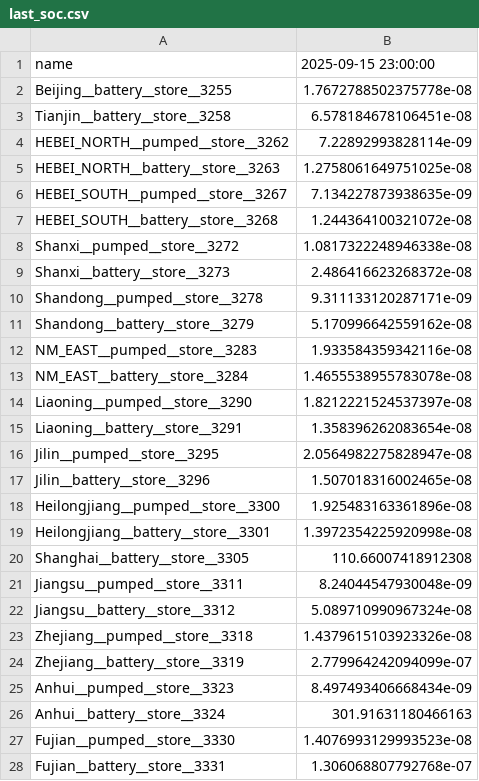
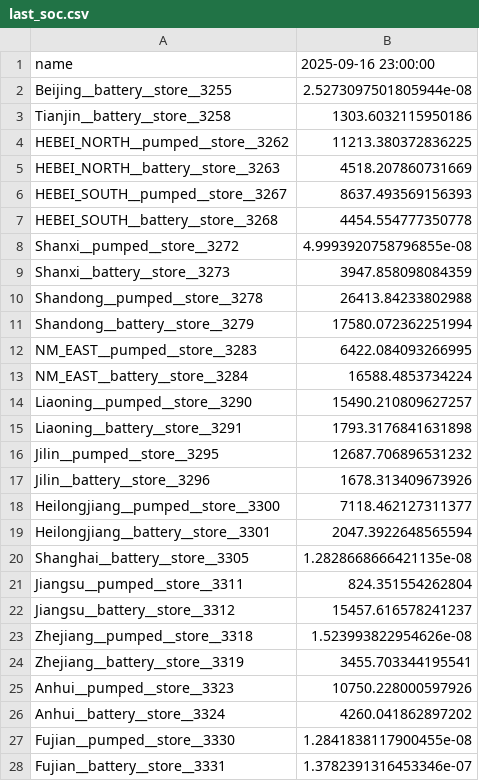
Before and after one commit to Shawn-Zhang122/Pypsa-Draworld-ElecTRADE, a CSV file: docs/out/last_soc.csv, drawn as a sheet; only a part is shown; the diff covers the shown part only.

```diff
--- a/docs/out/last_soc.csv
+++ b/docs/out/last_soc.csv
@@ -1,28 +1,28 @@
-name,2025-09-15 23:00:00
-Beijing__battery__store__3255,1.7672788502375778e-08
-Tianjin__battery__store__3258,6.578184678106451e-08
-HEBEI_NORTH__pumped__store__3262,7.22892993828114e-09
-HEBEI_NORTH__battery__store__3263,1.2758061649751025e-08
-HEBEI_SOUTH__pumped__store__3267,7.134227873938635e-09
-HEBEI_SOUTH__battery__store__3268,1.244364100321072e-08
-Shanxi__pumped__store__3272,1.0817322248946338e-08
-Shanxi__battery__store__3273,2.486416623268372e-08
-Shandong__pumped__store__3278,9.311133120287171e-09
-Shandong__battery__store__3279,5.170996642559162e-08
-NM_EAST__pumped__store__3283,1.933584359342116e-08
-NM_EAST__battery__store__3284,1.4655538955783078e-08
-Liaoning__pumped__store__3290,1.8212221524537397e-08
-Liaoning__battery__store__3291,1.358396262083654e-08
-Jilin__pumped__store__3295,2.0564982275828947e-08
-Jilin__battery__store__3296,1.507018316002465e-08
-Heilongjiang__pumped__store__3300,1.925483163361896e-08
-Heilongjiang__battery__store__3301,1.3972354225920998e-08
-Shanghai__battery__store__3305,110.66007418912308
-Jiangsu__pumped__store__3311,8.24044547930048e-09
-Jiangsu__battery__store__3312,5.089710990967324e-08
-Zhejiang__pumped__store__3318,1.4379615103923326e-08
-Zhejiang__battery__store__3319,2.779964242094099e-07
-Anhui__pumped__store__3323,8.497493406668434e-09
-Anhui__battery__store__3324,301.91631180466163
-Fujian__pumped__store__3330,1.4076993129993523e-08
-Fujian__battery__store__3331,1.306068807792768e-07
+name,2025-09-16 23:00:00
+Beijing__battery__store__3255,2.5273097501805944e-08
+Tianjin__battery__store__3258,1303.6032115950186
+HEBEI_NORTH__pumped__store__3262,11213.380372836225
+HEBEI_NORTH__battery__store__3263,4518.207860731669
+HEBEI_SOUTH__pumped__store__3267,8637.493569156393
+HEBEI_SOUTH__battery__store__3268,4454.554777350778
+Shanxi__pumped__store__3272,4.9993920758796855e-08
+Shanxi__battery__store__3273,3947.858098084359
+Shandong__pumped__store__3278,26413.84233802988
+Shandong__battery__store__3279,17580.072362251994
+NM_EAST__pumped__store__3283,6422.084093266995
+NM_EAST__battery__store__3284,16588.4853734224
+Liaoning__pumped__store__3290,15490.210809627257
+Liaoning__battery__store__3291,1793.3176841631898
+Jilin__pumped__store__3295,12687.706896531232
+Jilin__battery__store__3296,1678.313409673926
+Heilongjiang__pumped__store__3300,7118.462127311377
+Heilongjiang__battery__store__3301,2047.3922648565594
+Shanghai__battery__store__3305,1.2828668666421135e-08
+Jiangsu__pumped__store__3311,824.351554262804
+Jiangsu__battery__store__3312,15457.616578241237
+Zhejiang__pumped__store__3318,1.523993822954626e-08
+Zhejiang__battery__store__3319,3455.703344195541
+Anhui__pumped__store__3323,10750.228000597926
+Anhui__battery__store__3324,4260.041862897202
+Fujian__pumped__store__3330,1.2841838117900455e-08
+Fujian__battery__store__3331,1.3782391316453346e-07
```
Also changed, not shown: 25 edited cells elsewhere in this file, 4 other files.
